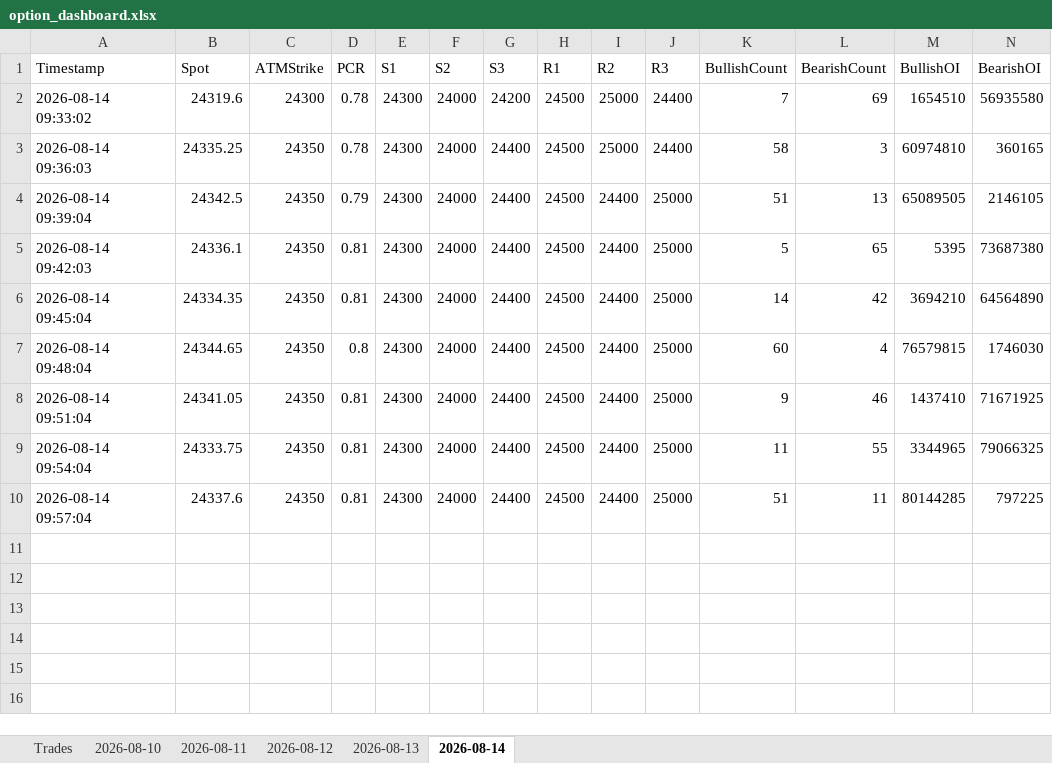
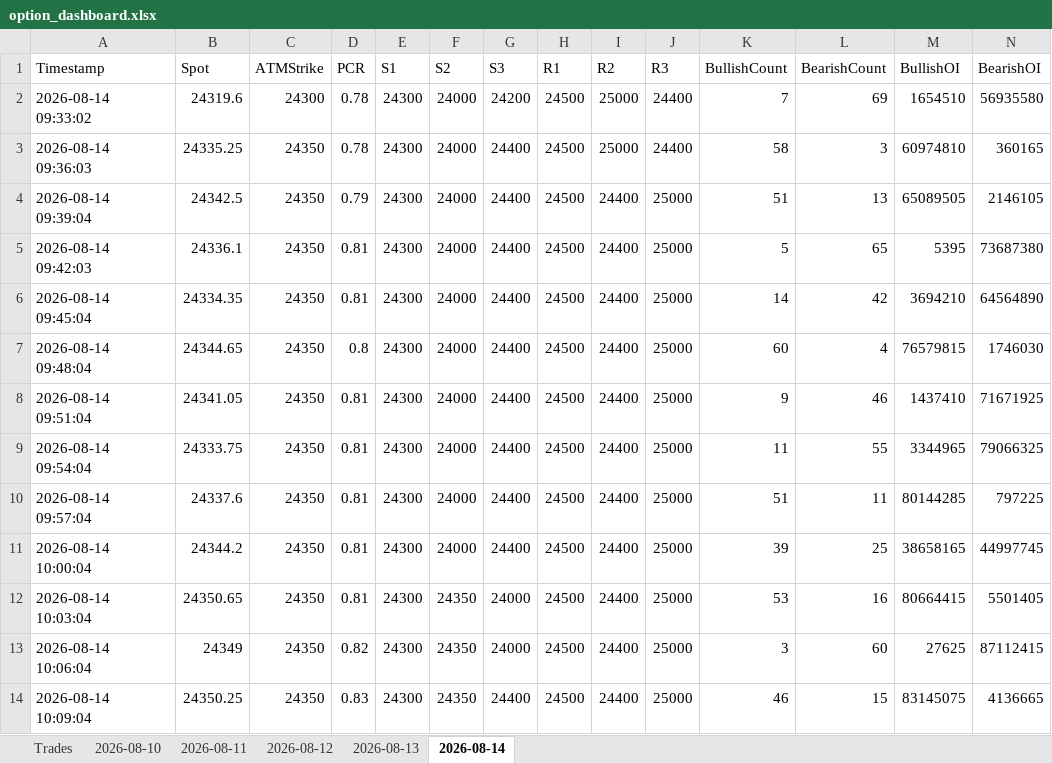
Before and after one commit to ravichandrant1697/option-dashboard, an Excel workbook: option_dashboard.xlsx, sheet 2026-08-14, drawn as a sheet; only a part is shown; values as stored, in another font and other column widths than the file's, no borders; rows hold the shown columns only; the diff names each change by its address in the sheet, - before the commit and + after, or states it on an @@ line.

```diff
--- a/option_dashboard.xlsx (sheet 2026-08-14)
+++ b/option_dashboard.xlsx (sheet 2026-08-14)
+row 11: 2026-08-14 10:00:04 | 24344.2 | 24350 | 0.81 | 24300 | 24000 | 24400 | 24500 | 24400 | 25000 | 39 | 25 | 38658165 | 44997745
+row 12: 2026-08-14 10:03:04 | 24350.65 | 24350 | 0.81 | 24300 | 24350 | 24000 | 24500 | 24400 | 25000 | 53 | 16 | 80664415 | 5501405
+row 13: 2026-08-14 10:06:04 | 24349 | 24350 | 0.82 | 24300 | 24350 | 24000 | 24500 | 24400 | 25000 | 3 | 60 | 27625 | 87112415
+row 14: 2026-08-14 10:09:04 | 24350.25 | 24350 | 0.83 | 24300 | 24350 | 24400 | 24500 | 24400 | 25000 | 46 | 15 | 83145075 | 4136665
```
Also changed, not shown: 1 other file.
